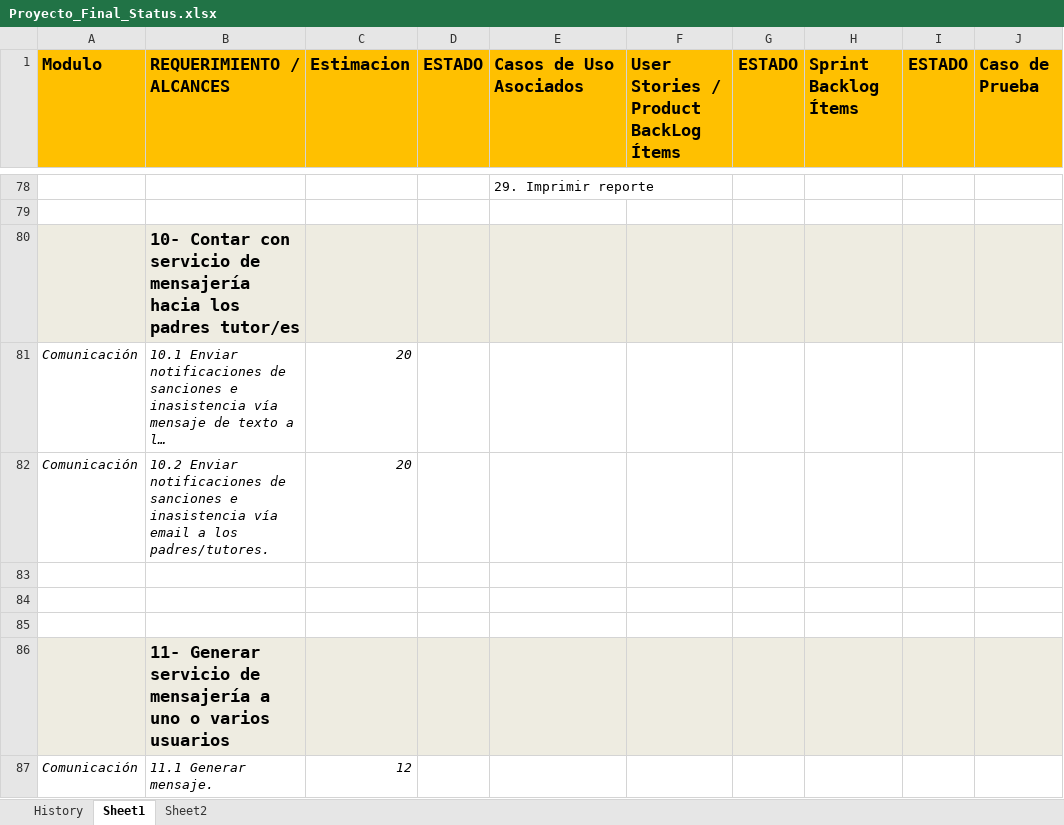
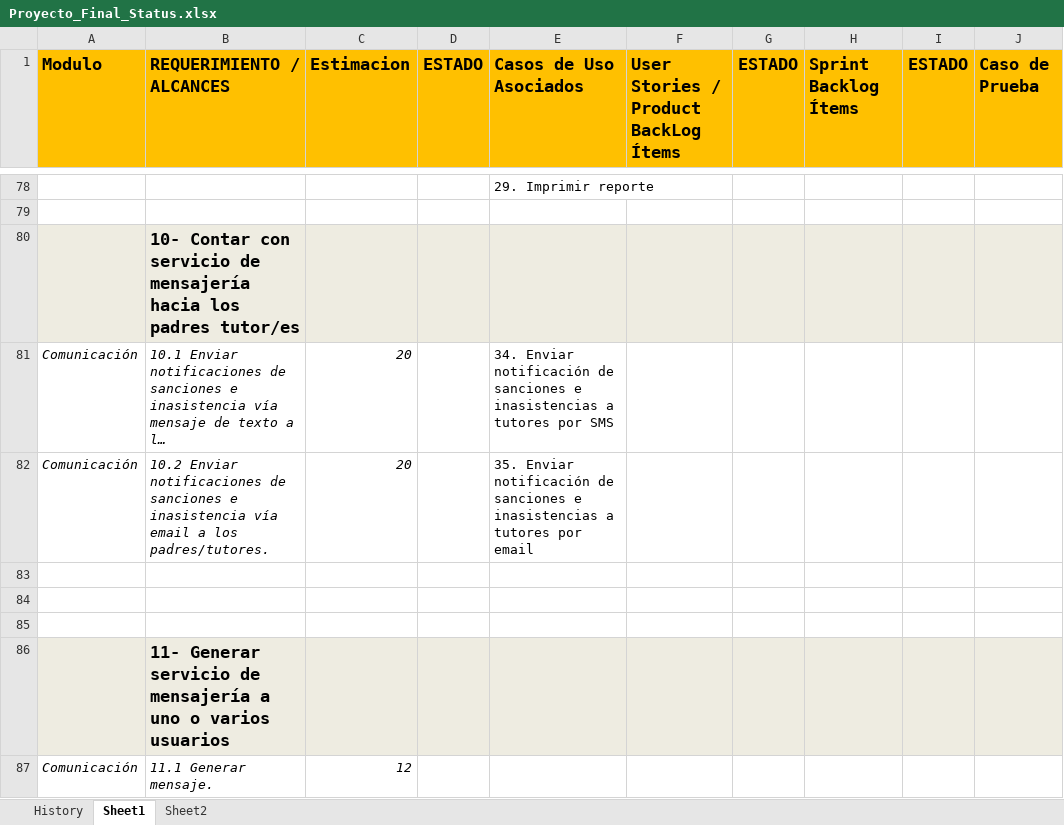
Before and after one commit to martinherr3/blpm, an Excel workbook: Docs/04-Requerimientos/Proyecto_Final_Status.xlsx, sheet Sheet1, drawn as a sheet; only a part is shown, gaps mark what is left out; long unchanged cells end in …; values as stored, in another font and other column widths than the file's, no borders; conditional formats not drawn; the diff names each change by its address in the sheet, - before the commit and + after, or states it on an @@ line.

```diff
--- a/Docs/04-Requerimientos/Proyecto_Final_Status.xlsx (sheet Sheet1)
+++ b/Docs/04-Requerimientos/Proyecto_Final_Status.xlsx (sheet Sheet1)
-E81 (Casos de Uso Asociados): (empty)
+E81 (Casos de Uso Asociados): 34. Enviar notificación de sanciones e inasistencias a tutores por SMS
-E82 (Casos de Uso Asociados): (empty)
+E82 (Casos de Uso Asociados): 35. Enviar notificación de sanciones e inasistencias a tutores por email
```
